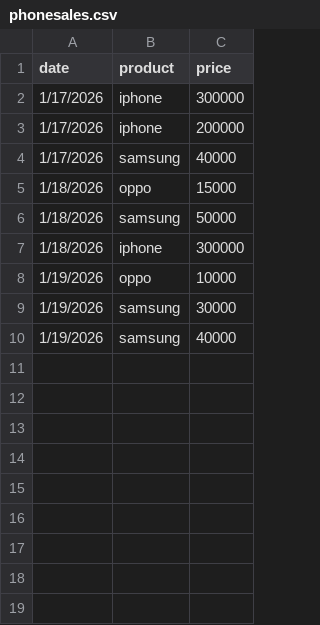
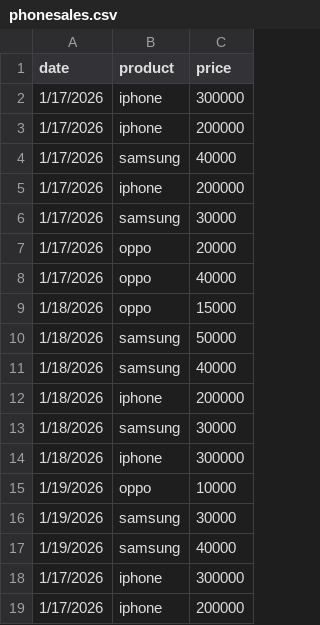
Before and after one commit to xPurnima/Electronics-sales, a CSV file: phonesales.csv, drawn as a sheet; the diff names each change by its address in the sheet, - before the commit and + after, or states it on an @@ line.

Commit message:
Update phonesales.csv

```diff
--- a/phonesales.csv
+++ b/phonesales.csv
+row 5: 1/17/2026 | iphone | 200000
+row 6: 1/17/2026 | samsung | 30000
+row 7: 1/17/2026 | oppo | 20000
+row 8: 1/17/2026 | oppo | 40000
+row 11: 1/18/2026 | samsung | 40000
+row 12: 1/18/2026 | iphone | 200000
+row 13: 1/18/2026 | samsung | 30000
+row 18: 1/17/2026 | iphone | 300000
+row 19: 1/17/2026 | iphone | 200000
```
